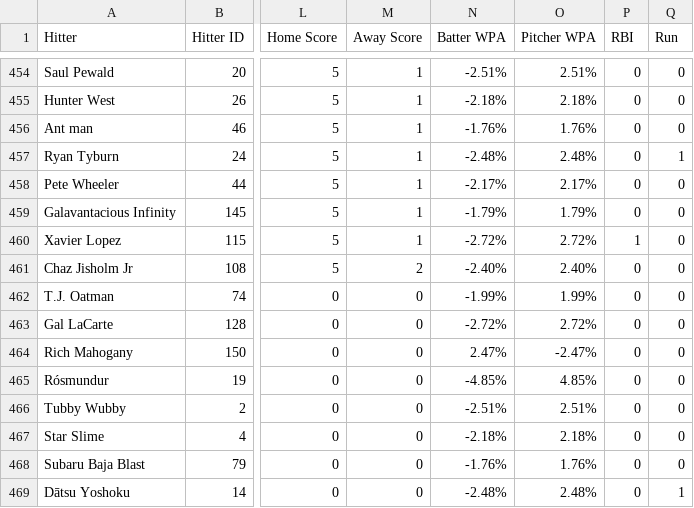
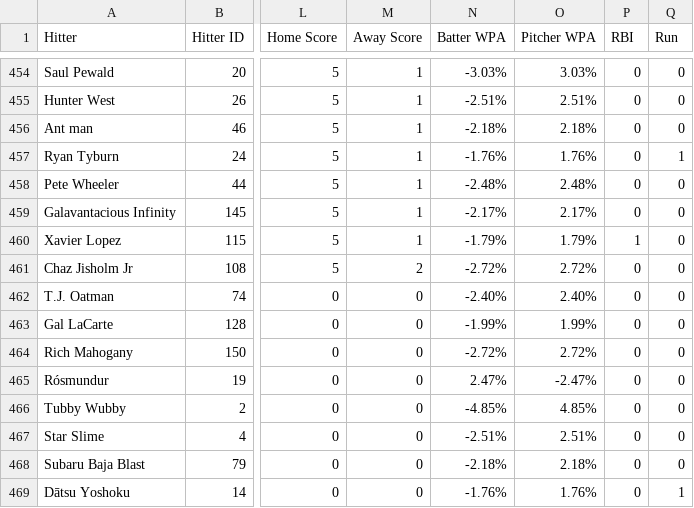
Before and after one commit to nathanc3331/gib-pitch-trend, a CSV file: data/s2_pa.csv, drawn as a sheet; only a part is shown, gaps mark what is left out; the diff covers the shown part only; the diff names each change by its address in the sheet, - before the commit and + after, or states it on an @@ line.

```diff
--- a/data/s2_pa.csv
+++ b/data/s2_pa.csv
-N454 (Batter WPA): -2.51%
+N454 (Batter WPA): -3.03%
-O454 (Pitcher WPA): 2.51%
+O454 (Pitcher WPA): 3.03%
-N455 (Batter WPA): -2.18%
+N455 (Batter WPA): -2.51%
-O455 (Pitcher WPA): 2.18%
+O455 (Pitcher WPA): 2.51%
-N456 (Batter WPA): -1.76%
+N456 (Batter WPA): -2.18%
-O456 (Pitcher WPA): 1.76%
+O456 (Pitcher WPA): 2.18%
-N457 (Batter WPA): -2.48%
+N457 (Batter WPA): -1.76%
-O457 (Pitcher WPA): 2.48%
+O457 (Pitcher WPA): 1.76%
-N458 (Batter WPA): -2.17%
+N458 (Batter WPA): -2.48%
-O458 (Pitcher WPA): 2.17%
+O458 (Pitcher WPA): 2.48%
-N459 (Batter WPA): -1.79%
+N459 (Batter WPA): -2.17%
-O459 (Pitcher WPA): 1.79%
+O459 (Pitcher WPA): 2.17%
-N460 (Batter WPA): -2.72%
+N460 (Batter WPA): -1.79%
-O460 (Pitcher WPA): 2.72%
+O460 (Pitcher WPA): 1.79%
-N461 (Batter WPA): -2.40%
+N461 (Batter WPA): -2.72%
-O461 (Pitcher WPA): 2.40%
+O461 (Pitcher WPA): 2.72%
-N462 (Batter WPA): -1.99%
+N462 (Batter WPA): -2.40%
-O462 (Pitcher WPA): 1.99%
+O462 (Pitcher WPA): 2.40%
-N463 (Batter WPA): -2.72%
+N463 (Batter WPA): -1.99%
-O463 (Pitcher WPA): 2.72%
+O463 (Pitcher WPA): 1.99%
-N464 (Batter WPA): 2.47%
+N464 (Batter WPA): -2.72%
-O464 (Pitcher WPA): -2.47%
+O464 (Pitcher WPA): 2.72%
-N465 (Batter WPA): -4.85%
+N465 (Batter WPA): 2.47%
-O465 (Pitcher WPA): 4.85%
+O465 (Pitcher WPA): -2.47%
-N466 (Batter WPA): -2.51%
+N466 (Batter WPA): -4.85%
-O466 (Pitcher WPA): 2.51%
+O466 (Pitcher WPA): 4.85%
-N467 (Batter WPA): -2.18%
+N467 (Batter WPA): -2.51%
-O467 (Pitcher WPA): 2.18%
+O467 (Pitcher WPA): 2.51%
-N468 (Batter WPA): -1.76%
+N468 (Batter WPA): -2.18%
-O468 (Pitcher WPA): 1.76%
+O468 (Pitcher WPA): 2.18%
-N469 (Batter WPA): -2.48%
+N469 (Batter WPA): -1.76%
-O469 (Pitcher WPA): 2.48%
+O469 (Pitcher WPA): 1.76%
```
Also changed, not shown: 1 added row and 38 edited cells elsewhere in this file, 1 other file.
